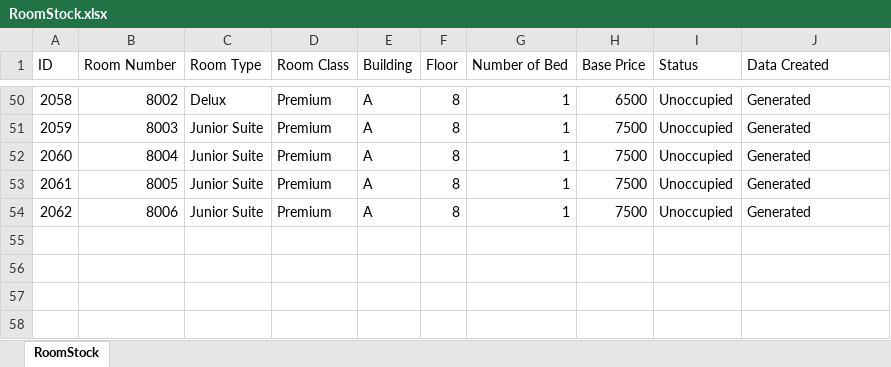
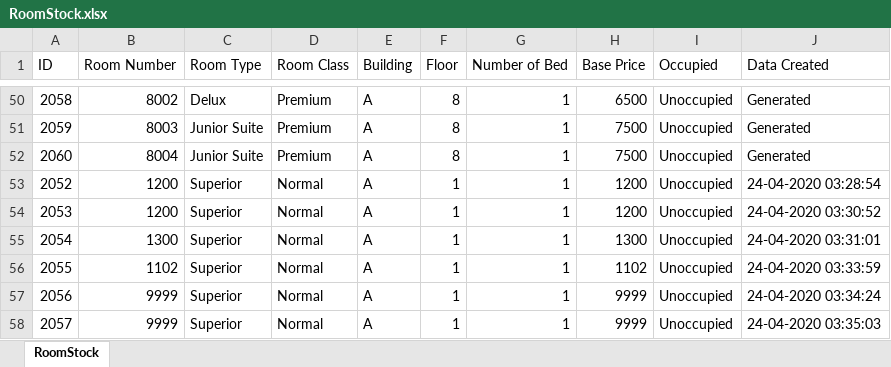
Before and after one commit to redzenova/iHotel, an Excel workbook: src/db/RoomStock.xlsx, sheet RoomStock, drawn as a sheet; only a part is shown, gaps mark what is left out; values as stored, in another font and other column widths than the file's, no borders; removed rows and columns are numbered as before the commit, all else as after; the diff names each change by its address in the sheet, - before the commit and + after, or states it on an @@ line.

```diff
--- a/src/db/RoomStock.xlsx (sheet RoomStock)
+++ b/src/db/RoomStock.xlsx (sheet RoomStock)
-I1: Status
+I1: Occupied
-row 53: 2061 | 8005 | Junior Suite | Premium | A | 8 | 1 | 7500 | Unoccupied | Generated
-row 54: 2062 | 8006 | Junior Suite | Premium | A | 8 | 1 | 7500 | Unoccupied | Generated
+row 53: 2052 | 1200 | Superior | Normal | A | 1 | 1 | 1200 | Unoccupied | 24-04-2020 03:28:54
+row 54: 2053 | 1200 | Superior | Normal | A | 1 | 1 | 1200 | Unoccupied | 24-04-2020 03:30:52
+row 55: 2054 | 1300 | Superior | Normal | A | 1 | 1 | 1300 | Unoccupied | 24-04-2020 03:31:01
+row 56: 2055 | 1102 | Superior | Normal | A | 1 | 1 | 1102 | Unoccupied | 24-04-2020 03:33:59
+row 57: 2056 | 9999 | Superior | Normal | A | 1 | 1 | 9999 | Unoccupied | 24-04-2020 03:34:24
+row 58: 2057 | 9999 | Superior | Normal | A | 1 | 1 | 9999 | Unoccupied | 24-04-2020 03:35:03
```
Also changed, not shown: build/classes/db/BookingStock.xlsx, build/classes/db/RoomStock.xlsx, 36 other files.
